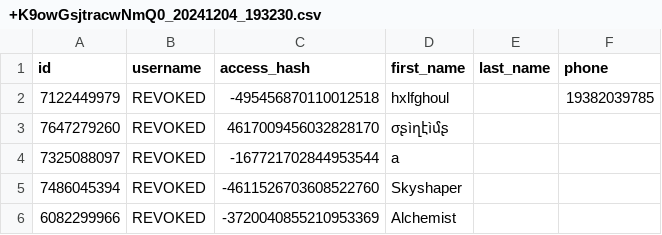
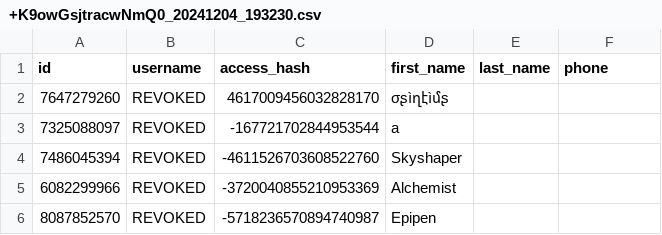
Before and after one commit to AnonymousMarket/Blacklist, a CSV file: telegram/chats/security/+K9owGsjtracwNmQ0_20241204_193230.csv, drawn as a sheet; only a part is shown; the shorter side is filled out with more unchanged rows; the diff names each change by its address in the sheet, - before the commit and + after, or states it on an @@ line.

Commit message:
Update +K9owGsjtracwNmQ0_20241204_193230.csv

```diff
--- a/telegram/chats/security/+K9owGsjtracwNmQ0_20241204_193230.csv
+++ b/telegram/chats/security/+K9owGsjtracwNmQ0_20241204_193230.csv
-row 2: 7122449979 | REVOKED | -495456870110012518 | hxlfghoul |  | 19382039785
```
